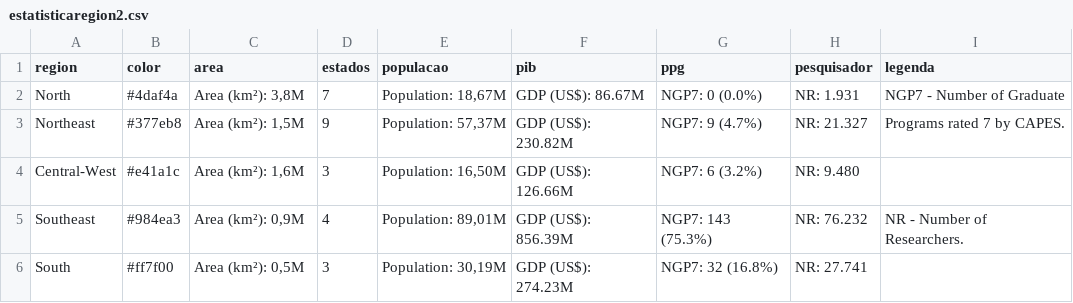
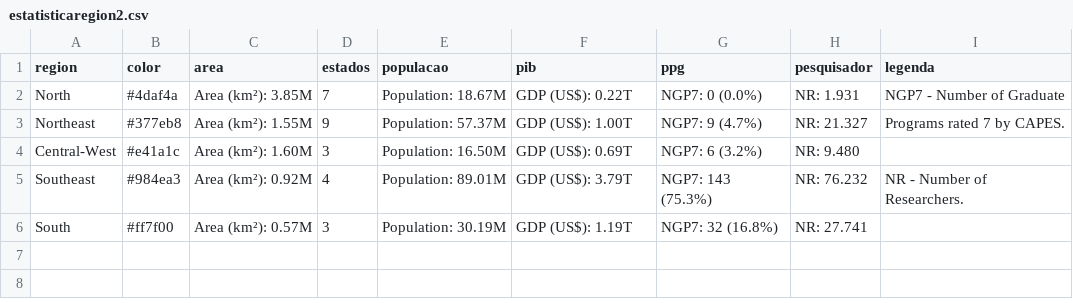
Before and after one commit to geraldopessoajr/geraldopessoajr.github.io, a CSV file: files/estatisticaregion2.csv, drawn as a sheet.

Commit message:
Update estatisticaregion2.csv

```diff
--- a/files/estatisticaregion2.csv
+++ b/files/estatisticaregion2.csv
@@ -1,6 +1,6 @@
 region,color,area,estados,populacao,pib,ppg,pesquisador,legenda
-North,"#4daf4a","Area (km²): 3,8M",7,"Population: 18,67M","GDP (US$): 86.67M","NGP7: 0 (0.0%)","NR: 1.931", NGP7 - Number of Graduate
-Northeast,"#377eb8","Area (km²): 1,5M",9,"Population: 57,37M","GDP (US$): 230.82M","NGP7: 9 (4.7%)","NR: 21.327", Programs rated 7 by CAPES.
-Central-West,"#e41a1c","Area (km²): 1,6M",3,"Population: 16,50M","GDP (US$): 126.66M","NGP7: 6 (3.2%)","NR: 9.480",
-Southeast,"#984ea3","Area (km²): 0,9M",4,"Population: 89,01M","GDP (US$): 856.39M","NGP7: 143 (75.3%)","NR: 76.232",NR - Number of Researchers.
-South,"#ff7f00","Area (km²): 0,5M",3,"Population: 30,19M","GDP (US$): 274.23M","NGP7: 32 (16.8%)","NR: 27.741",
+North,"#4daf4a","Area (km²): 3.85M",7,"Population: 18.67M","GDP (US$): 0.22T","NGP7: 0 (0.0%)","NR: 1.931", NGP7 - Number of Graduate
+Northeast,"#377eb8","Area (km²): 1.55M",9,"Population: 57.37M","GDP (US$): 1.00T","NGP7: 9 (4.7%)","NR: 21.327", Programs rated 7 by CAPES.
+Central-West,"#e41a1c","Area (km²): 1.60M",3,"Population: 16.50M","GDP (US$): 0.69T","NGP7: 6 (3.2%)","NR: 9.480",
+Southeast,"#984ea3","Area (km²): 0.92M",4,"Population: 89.01M","GDP (US$): 3.79T","NGP7: 143 (75.3%)","NR: 76.232",NR - Number of Researchers.
+South,"#ff7f00","Area (km²): 0.57M",3,"Population: 30.19M","GDP (US$): 1.19T","NGP7: 32 (16.8%)","NR: 27.741",
```
